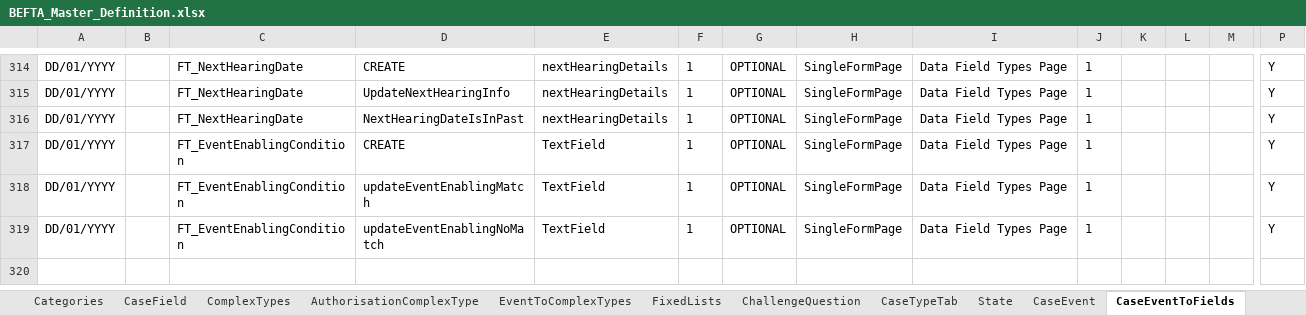
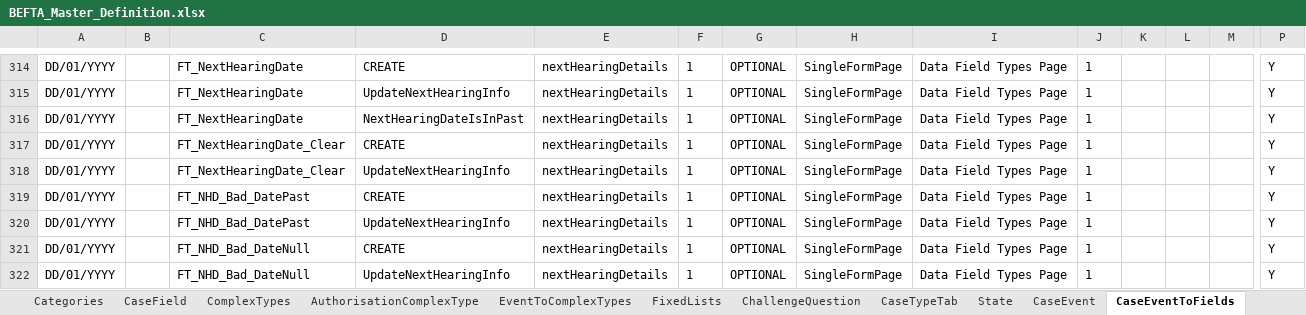
Before and after one commit to hmcts/ccd-test-definitions, an Excel workbook: src/main/resources/uk/gov/hmcts/ccd/test_definitions/excel/BEFTA_Master_Definition.xlsx, sheet CaseEventToFields, drawn as a sheet; only a part is shown, gaps mark what is left out; the shorter side is filled out with more unchanged rows; values as stored, in another font and other column widths than the file's, no borders; table styles not drawn; rows hold the shown columns only; the diff covers the shown part only; the diff names each change by its address in the sheet, - before the commit and + after, or states it on an @@ line.

Commit message:
HMAN-342 adjust Next Hearing Date case types
   [HMAN-342](https://tools.hmcts.net/jira/browse/HMAN-342)

Adjust Next Hearing Date case types.

```diff
--- a/src/main/resources/uk/gov/hmcts/ccd/test_definitions/excel/BEFTA_Master_Definition.xlsx (sheet CaseEventToFields)
+++ b/src/main/resources/uk/gov/hmcts/ccd/test_definitions/excel/BEFTA_Master_Definition.xlsx (sheet CaseEventToFields)
+row 317: DD/01/YYYY |  | FT_NextHearingDate_Clear | CREATE | nextHearingDetails | 1 | OPTIONAL | SingleFormPage | Data Field Types Page | 1 |  |  |  | Y
+row 318: DD/01/YYYY |  | FT_NextHearingDate_Clear | UpdateNextHearingInfo | nextHearingDetails | 1 | OPTIONAL | SingleFormPage | Data Field Types Page | 1 |  |  |  | Y
+row 319: DD/01/YYYY |  | FT_NHD_Bad_DatePast | CREATE | nextHearingDetails | 1 | OPTIONAL | SingleFormPage | Data Field Types Page | 1 |  |  |  | Y
+row 320: DD/01/YYYY |  | FT_NHD_Bad_DatePast | UpdateNextHearingInfo | nextHearingDetails | 1 | OPTIONAL | SingleFormPage | Data Field Types Page | 1 |  |  |  | Y
+row 321: DD/01/YYYY |  | FT_NHD_Bad_DateNull | CREATE | nextHearingDetails | 1 | OPTIONAL | SingleFormPage | Data Field Types Page | 1 |  |  |  | Y
+row 322: DD/01/YYYY |  | FT_NHD_Bad_DateNull | UpdateNextHearingInfo | nextHearingDetails | 1 | OPTIONAL | SingleFormPage | Data Field Types Page | 1 |  |  |  | Y
```
Also changed, not shown: 6 added rows and cell formats elsewhere in this sheet, sheet CaseEvent, sheet CaseTypeTab, sheet AuthorisationCaseField, sheet CaseField, sheet AuthorisationCaseEvent, sheet AuthorisationCaseState, 10 more sheets.
